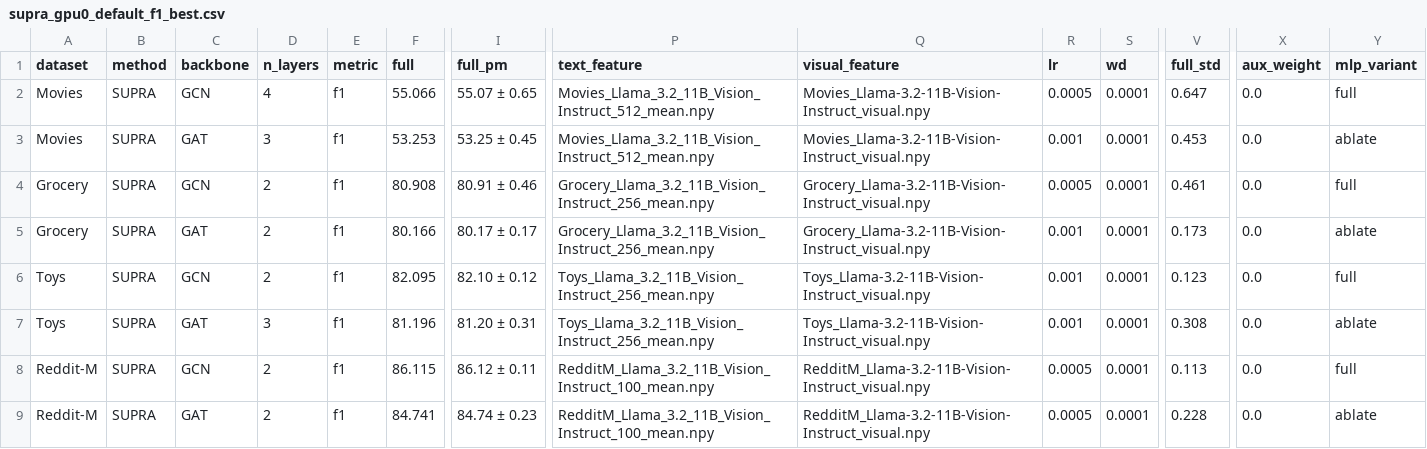
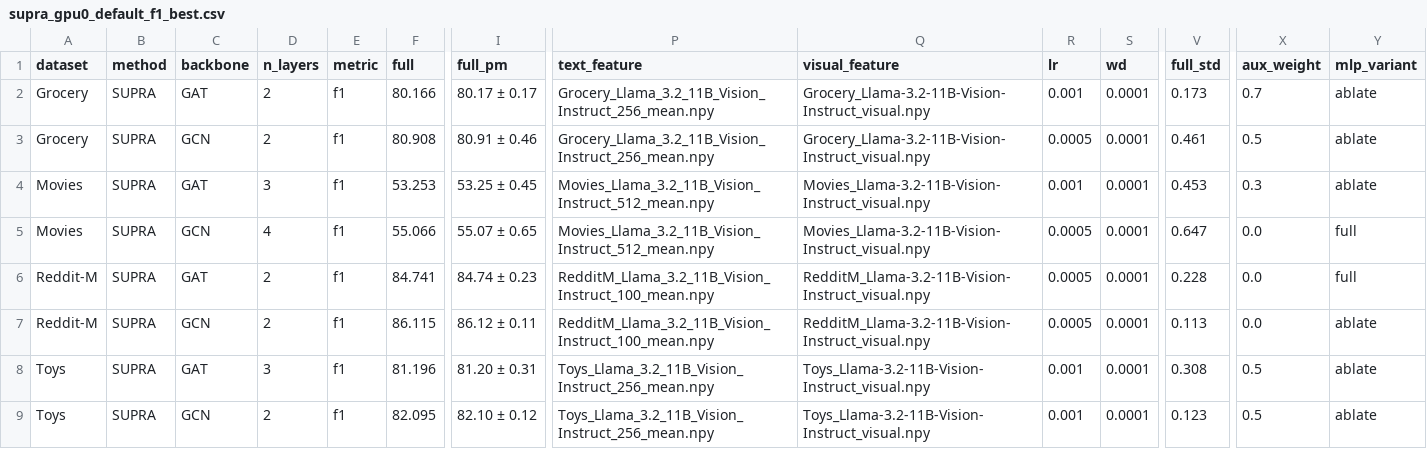
Before and after one commit to sktsherlock/SUPRA, a CSV file: Results/supra_gpu0_default_f1_best.csv, drawn as a sheet; only a part is shown, gaps mark what is left out; removed rows and columns are numbered as before the commit, all else as after; rows hold the shown columns only; the diff names each change by its address in the sheet, - before the commit and + after, or states it on an @@ line.

```diff
--- a/Results/supra_gpu0_default_f1_best.csv
+++ b/Results/supra_gpu0_default_f1_best.csv
+row 2: Grocery | SUPRA | GAT | 2 | f1 | 80.166 | 80.17 ± 0.17 | Grocery_Llama_3.2_11B_Vision_Instruct_256_mean.npy | Grocery_Llama-3.2-11B-Vision-Instruct_visual.npy | 0.001 | 0.0001 | 0.173 | 0.7 | ablate
+row 3: Grocery | SUPRA | GCN | 2 | f1 | 80.908 | 80.91 ± 0.46 | Grocery_Llama_3.2_11B_Vision_Instruct_256_mean.npy | Grocery_Llama-3.2-11B-Vision-Instruct_visual.npy | 0.0005 | 0.0001 | 0.461 | 0.5 | ablate
+row 4: Movies | SUPRA | GAT | 3 | f1 | 53.253 | 53.25 ± 0.45 | Movies_Llama_3.2_11B_Vision_Instruct_512_mean.npy | Movies_Llama-3.2-11B-Vision-Instruct_visual.npy | 0.001 | 0.0001 | 0.453 | 0.3 | ablate
-row 3: Movies | SUPRA | GAT | 3 | f1 | 53.253 | 53.25 ± 0.45 | Movies_Llama_3.2_11B_Vision_Instruct_512_mean.npy | Movies_Llama-3.2-11B-Vision-Instruct_visual.npy | 0.001 | 0.0001 | 0.453 | 0.0 | ablate
-A6:A7 (dataset): Grocery
+A6:A7 (dataset): Reddit-M
-C6 (backbone): GCN
+C6 (backbone): GAT
-F6 (full): 80.908
+F6 (full): 84.741
-I6 (full_pm): 80.91 ± 0.46
+I6 (full_pm): 84.74 ± 0.23
-P6:P7 (text_feature): Grocery_Llama_3.2_11B_Vision_Instruct_256_mean.npy
+P6:P7 (text_feature): RedditM_Llama_3.2_11B_Vision_Instruct_100_mean.npy
-Q6:Q7 (visual_feature): Grocery_Llama-3.2-11B-Vision-Instruct_visual.npy
+Q6:Q7 (visual_feature): RedditM_Llama-3.2-11B-Vision-Instruct_visual.npy
-V6 (full_std): 0.461
+V6 (full_std): 0.228
-C7 (backbone): GAT
+C7 (backbone): GCN
-F7 (full): 80.166
+F7 (full): 86.115
-I7 (full_pm): 80.17 ± 0.17
+I7 (full_pm): 86.12 ± 0.11
-R7 (lr): 0.001
+R7 (lr): 0.0005
-V7 (full_std): 0.173
+V7 (full_std): 0.113
-C8 (backbone): GCN
+C8 (backbone): GAT
-D8 (n_layers): 2
+D8 (n_layers): 3
-F8 (full): 82.095
+F8 (full): 81.196
-I8 (full_pm): 82.10 ± 0.12
+I8 (full_pm): 81.20 ± 0.31
-V8 (full_std): 0.123
+V8 (full_std): 0.308
-X8:X9 (aux_weight): 0.0
+X8:X9 (aux_weight): 0.5
-Y8 (mlp_variant): full
+Y8 (mlp_variant): ablate
-C9 (backbone): GAT
+C9 (backbone): GCN
-D9 (n_layers): 3
+D9 (n_layers): 2
-F9 (full): 81.196
+F9 (full): 82.095
-I9 (full_pm): 81.20 ± 0.31
+I9 (full_pm): 82.10 ± 0.12
-V9 (full_std): 0.308
+V9 (full_std): 0.123
-row 8: Reddit-M | SUPRA | GCN | 2 | f1 | 86.115 | 86.12 ± 0.11 | RedditM_Llama_3.2_11B_Vision_Instruct_100_mean.npy | RedditM_Llama-3.2-11B-Vision-Instruct_visual.npy | 0.0005 | 0.0001 | 0.113 | 0.0 | full
-row 9: Reddit-M | SUPRA | GAT | 2 | f1 | 84.741 | 84.74 ± 0.23 | RedditM_Llama_3.2_11B_Vision_Instruct_100_mean.npy | RedditM_Llama-3.2-11B-Vision-Instruct_visual.npy | 0.0005 | 0.0001 | 0.228 | 0.0 | ablate
```
Also changed, not shown: Results/supra_gpu0_clip_roberta_accuracy_best.csv, Results/supra_gpu0_clip_roberta_f1_best.csv, 1 other file.
